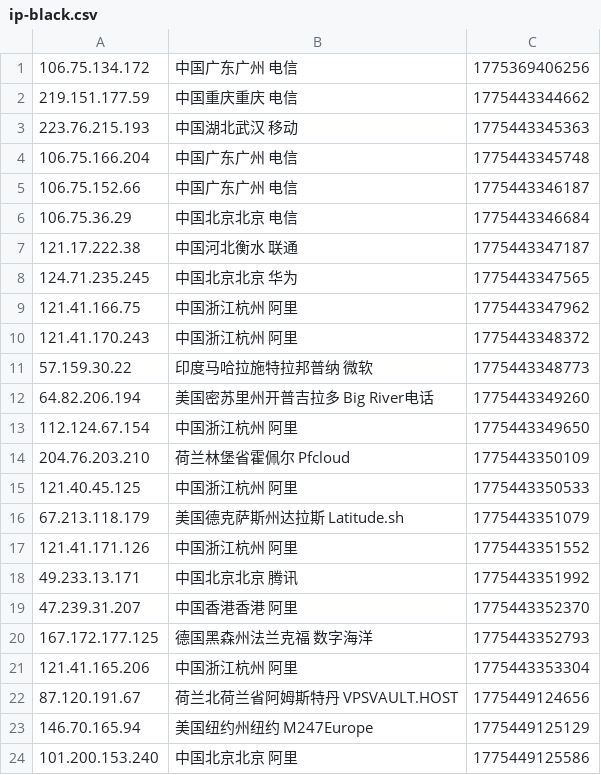
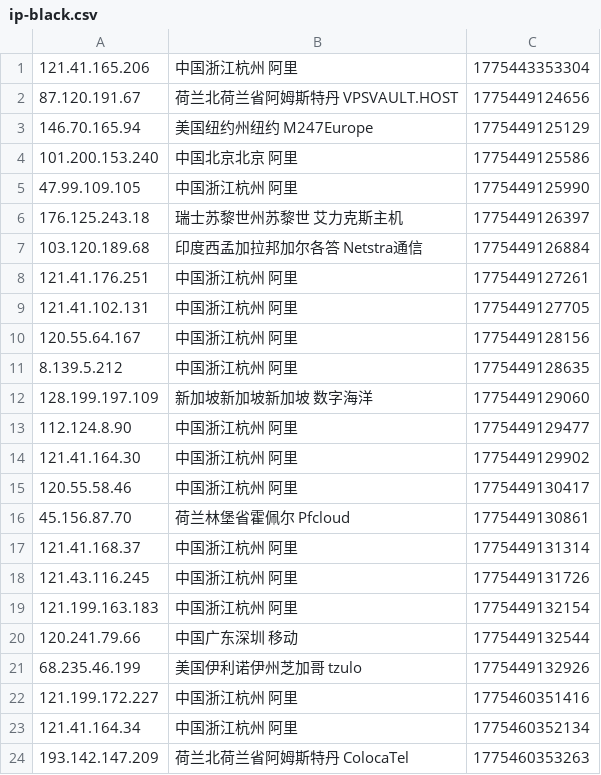
Before and after one commit to 4yop/4yop.github.io, a CSV file: data/ip-black/ip-black.csv, drawn as a sheet; only a part is shown; the shorter side is filled out with more unchanged rows; the diff covers the shown part only.

```diff
--- a/data/ip-black/ip-black.csv
+++ b/data/ip-black/ip-black.csv
@@ -1,21 +1 @@
-106.75.134.172,中国广东广州 电信,1775369406256
-219.151.177.59,中国重庆重庆 电信,1775443344662
-223.76.215.193,中国湖北武汉 移动,1775443345363
-106.75.166.204,中国广东广州 电信,1775443345748
-106.75.152.66,中国广东广州 电信,1775443346187
-106.75.36.29,中国北京北京 电信,1775443346684
-121.17.222.38,中国河北衡水 联通,1775443347187
-124.71.235.245,中国北京北京 华为,1775443347565
-121.41.166.75,中国浙江杭州 阿里,1775443347962
-121.41.170.243,中国浙江杭州 阿里,1775443348372
-57.159.30.22,印度马哈拉施特拉邦普纳 微软,1775443348773
-64.82.206.194,美国密苏里州开普吉拉多 Big River电话,1775443349260
-112.124.67.154,中国浙江杭州 阿里,1775443349650
-204.76.203.210,荷兰林堡省霍佩尔 Pfcloud,1775443350109
-121.40.45.125,中国浙江杭州 阿里,1775443350533
-67.213.118.179,美国德克萨斯州达拉斯 Latitude.sh,1775443351079
-121.41.171.126,中国浙江杭州 阿里,1775443351552
-49.233.13.171,中国北京北京 腾讯,1775443351992
-47.239.31.207,中国香港香港 阿里,1775443352370
-167.172.177.125,德国黑森州法兰克福 数字海洋,1775443352793
 121.41.165.206,中国浙江杭州 阿里,1775443353304
```
Also changed, not shown: 20 added rows elsewhere in this file, 13 other files.
